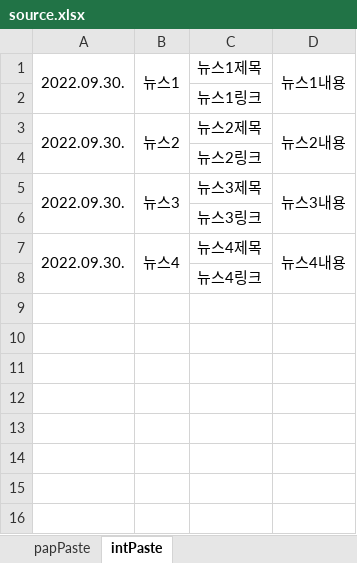
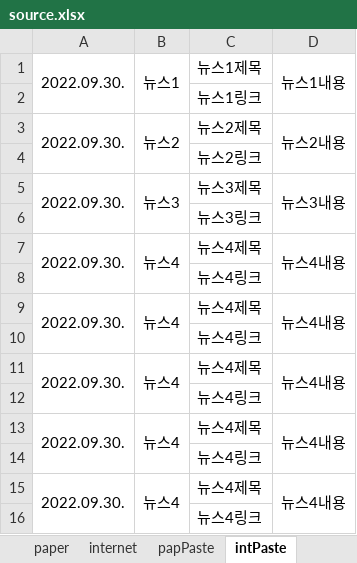
Before and after one commit to memoday/hangangUtil, an Excel workbook: source.xlsx, sheet intPaste, drawn as a sheet; values as stored, in another font and other column widths than the file's, no borders; the diff names each change by its address in the sheet, - before the commit and + after, or states it on an @@ line.

```diff
--- a/source.xlsx (sheet intPaste)
+++ b/source.xlsx (sheet intPaste)
@@ sheet tab unhidden: paper @@
@@ sheet tab unhidden: internet @@
+row 9: 2022.09.30. | 뉴스4 | 뉴스4제목 | 뉴스4내용
+row 10:  |  | 뉴스4링크
+row 11: 2022.09.30. | 뉴스4 | 뉴스4제목 | 뉴스4내용
+row 12:  |  | 뉴스4링크
+row 13: 2022.09.30. | 뉴스4 | 뉴스4제목 | 뉴스4내용
+row 14:  |  | 뉴스4링크
+row 15: 2022.09.30. | 뉴스4 | 뉴스4제목 | 뉴스4내용
+row 16:  |  | 뉴스4링크
```
